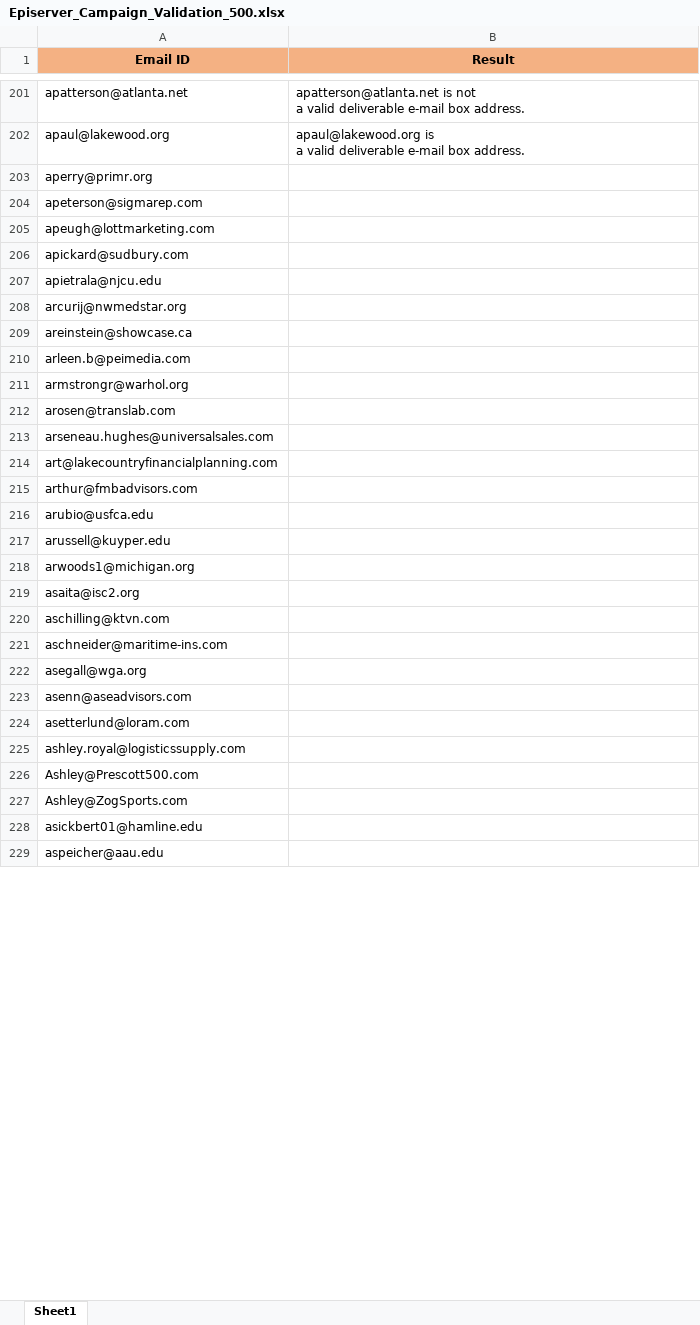
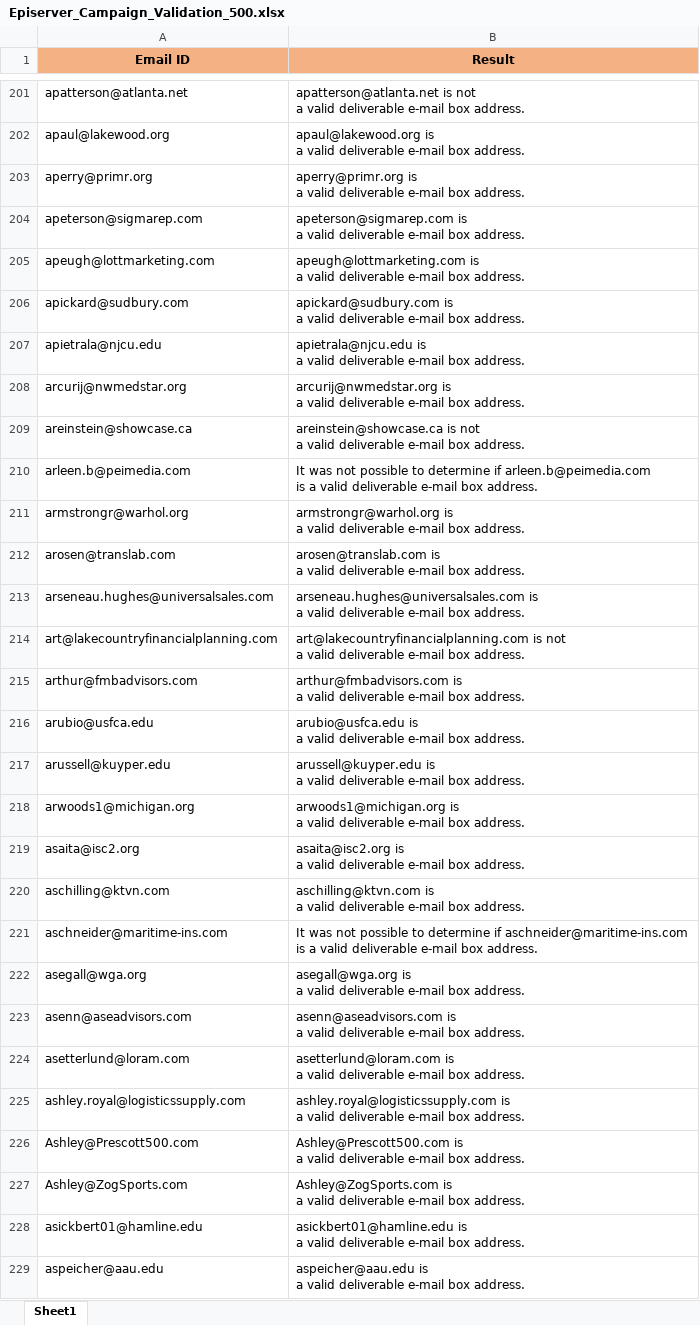
Before and after one commit to Prakashm9393/Automation, an Excel workbook: data/Episerver_Campaign_Validation_500.xlsx, sheet Sheet1, drawn as a sheet; only a part is shown, gaps mark what is left out; values as stored, in another font and other column widths than the file's, no borders; ↵ is a line break in a cell; the diff covers the shown part only; the diff names each change by its address in the sheet, - before the commit and + after, or states it on an @@ line.

```diff
--- a/data/Episerver_Campaign_Validation_500.xlsx (sheet Sheet1)
+++ b/data/Episerver_Campaign_Validation_500.xlsx (sheet Sheet1)
-B203 (Result): (empty)
+B203 (Result): aperry@primr.org is ↵ a valid deliverable e-mail box address.
-B204 (Result): (empty)
+B204 (Result): apeterson@sigmarep.com is ↵ a valid deliverable e-mail box address.
-B205 (Result): (empty)
+B205 (Result): apeugh@lottmarketing.com is ↵ a valid deliverable e-mail box address.
-B206 (Result): (empty)
+B206 (Result): apickard@sudbury.com is ↵ a valid deliverable e-mail box address.
-B207 (Result): (empty)
+B207 (Result): apietrala@njcu.edu is ↵ a valid deliverable e-mail box address.
-B208 (Result): (empty)
+B208 (Result): arcurij@nwmedstar.org is ↵ a valid deliverable e-mail box address.
-B209 (Result): (empty)
+B209 (Result): areinstein@showcase.ca is not ↵ a valid deliverable e-mail box address.
-B210 (Result): (empty)
+B210 (Result): It was not possible to determine if arleen.b@peimedia.com ↵ is a valid deliverable e-mail box address.
-B211 (Result): (empty)
+B211 (Result): armstrongr@warhol.org is ↵ a valid deliverable e-mail box address.
-B212 (Result): (empty)
+B212 (Result): arosen@translab.com is ↵ a valid deliverable e-mail box address.
-B213 (Result): (empty)
+B213 (Result): arseneau.hughes@universalsales.com is ↵ a valid deliverable e-mail box address.
-B214 (Result): (empty)
+B214 (Result): art@lakecountryfinancialplanning.com is not ↵ a valid deliverable e-mail box address.
-B215 (Result): (empty)
+B215 (Result): arthur@fmbadvisors.com is ↵ a valid deliverable e-mail box address.
-B216 (Result): (empty)
+B216 (Result): arubio@usfca.edu is ↵ a valid deliverable e-mail box address.
-B217 (Result): (empty)
+B217 (Result): arussell@kuyper.edu is ↵ a valid deliverable e-mail box address.
-B218 (Result): (empty)
+B218 (Result): arwoods1@michigan.org is ↵ a valid deliverable e-mail box address.
-B219 (Result): (empty)
+B219 (Result): asaita@isc2.org is ↵ a valid deliverable e-mail box address.
-B220 (Result): (empty)
+B220 (Result): aschilling@ktvn.com is ↵ a valid deliverable e-mail box address.
-B221 (Result): (empty)
+B221 (Result): It was not possible to determine if aschneider@maritime-ins.com ↵ is a valid deliverable e-mail box address.
-B222 (Result): (empty)
+B222 (Result): asegall@wga.org is ↵ a valid deliverable e-mail box address.
-B223 (Result): (empty)
+B223 (Result): asenn@aseadvisors.com is ↵ a valid deliverable e-mail box address.
-B224 (Result): (empty)
+B224 (Result): asetterlund@loram.com is ↵ a valid deliverable e-mail box address.
-B225 (Result): (empty)
+B225 (Result): ashley.royal@logisticssupply.com is ↵ a valid deliverable e-mail box address.
-B226 (Result): (empty)
+B226 (Result): Ashley@Prescott500.com is ↵ a valid deliverable e-mail box address.
-B227 (Result): (empty)
+B227 (Result): Ashley@ZogSports.com is ↵ a valid deliverable e-mail box address.
-B228 (Result): (empty)
+B228 (Result): asickbert01@hamline.edu is ↵ a valid deliverable e-mail box address.
-B229 (Result): (empty)
+B229 (Result): aspeicher@aau.edu is ↵ a valid deliverable e-mail box address.
```
Also changed, not shown: 272 edited cells elsewhere in this sheet, 11 other files.
